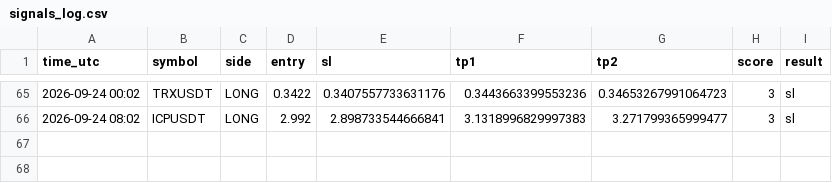
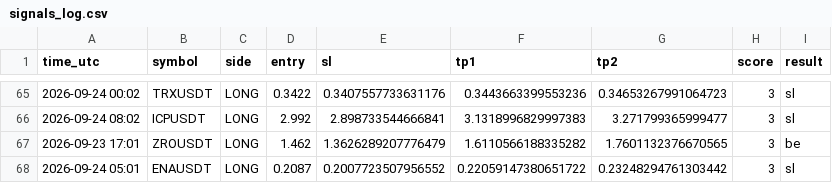
Before and after one commit to earnmoneyeasly/signal-bot, a CSV file: signals_log.csv, drawn as a sheet; only a part is shown, gaps mark what is left out; the diff names each change by its address in the sheet, - before the commit and + after, or states it on an @@ line.

```diff
--- a/signals_log.csv
+++ b/signals_log.csv
+row 67: 2026-09-23 17:01 | ZROUSDT | LONG | 1.462 | 1.3626289207776479 | 1.6110566188335282 | 1.7601132376670565 | 3 | be
+row 68: 2026-09-24 05:01 | ENAUSDT | LONG | 0.2087 | 0.2007723507956552 | 0.22059147380651722 | 0.23248294761303442 | 3 | sl
```
Also changed, not shown: 2 other files.
